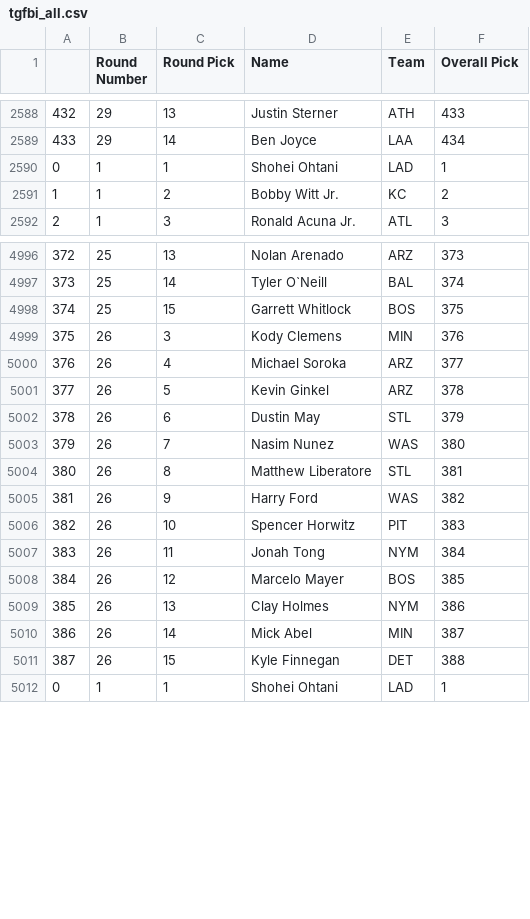
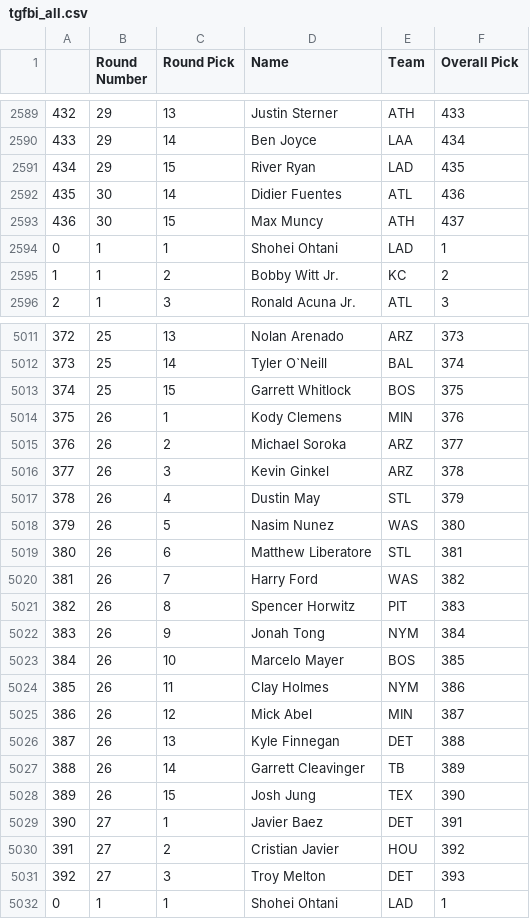
Before and after one commit to fantasy-toolz/tgfbi-draft-tracking, a CSV file: tgfbi_all.csv, drawn as a sheet; only a part is shown, gaps mark what is left out; the diff covers the shown part only.

Commit message:
Updated TGFBI boards

```diff
--- a/tgfbi_all.csv
+++ b/tgfbi_all.csv
@@ -2589,2 +2590,5 @@
 433,29,14,Ben Joyce,LAA,434
+434,29,15,River Ryan,LAD,435
+435,30,14,Didier Fuentes,ATL,436
+436,30,15,Max Muncy,ATH,437
 0,1,1,Shohei Ohtani,LAD,1
@@ -4998,15 +5013,20 @@
 374,25,15,Garrett Whitlock,BOS,375
-375,26,3,Kody Clemens,MIN,376
-376,26,4,Michael Soroka,ARZ,377
-377,26,5,Kevin Ginkel,ARZ,378
-378,26,6,Dustin May,STL,379
-379,26,7,Nasim Nunez,WAS,380
-380,26,8,Matthew Liberatore,STL,381
-381,26,9,Harry Ford,WAS,382
-382,26,10,Spencer Horwitz,PIT,383
-383,26,11,Jonah Tong,NYM,384
-384,26,12,Marcelo Mayer,BOS,385
-385,26,13,Clay Holmes,NYM,386
-386,26,14,Mick Abel,MIN,387
-387,26,15,Kyle Finnegan,DET,388
+375,26,1,Kody Clemens,MIN,376
+376,26,2,Michael Soroka,ARZ,377
+377,26,3,Kevin Ginkel,ARZ,378
+378,26,4,Dustin May,STL,379
+379,26,5,Nasim Nunez,WAS,380
+380,26,6,Matthew Liberatore,STL,381
+381,26,7,Harry Ford,WAS,382
+382,26,8,Spencer Horwitz,PIT,383
+383,26,9,Jonah Tong,NYM,384
+384,26,10,Marcelo Mayer,BOS,385
+385,26,11,Clay Holmes,NYM,386
+386,26,12,Mick Abel,MIN,387
+387,26,13,Kyle Finnegan,DET,388
+388,26,14,Garrett Cleavinger,TB,389
+389,26,15,Josh Jung,TEX,390
+390,27,1,Javier Baez,DET,391
+391,27,2,Cristian Javier,HOU,392
+392,27,3,Troy Melton,DET,393
 0,1,1,Shohei Ohtani,LAD,1
```
Also changed, not shown: 15 added rows and 30 edited cells elsewhere in this file, tgfbi_adp.csv, 1 other file.
